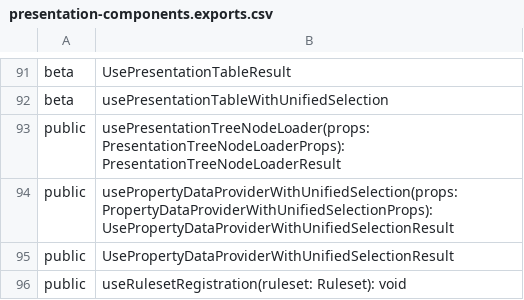
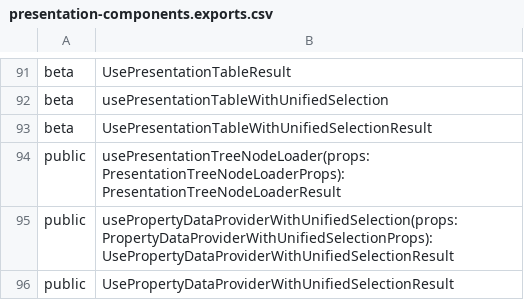
Before and after one commit to iTwin/presentation, a CSV file: packages/components/api/presentation-components.exports.csv, drawn as a sheet; only a part is shown, gaps mark what is left out; the shorter side is filled out with more unchanged rows.

Commit message:
Extend API of presentation table (#231)
* Add onSelect for tables and tests accordingly

* testing

* rough implementation

* tests touch up

* fix tests

* add experimental tableWidget

* install deps

* test-app fix

* Change files

* pnpm change

* fix peer-review comments

* fix tests

* tests touch up

* peer-review fixes

* support for all types of selectionChange events

* peer-review fixes

* write more tests

* peer-review test fixes

* Extract api

* Update packages/components/src/test/table/UsePresentationTable.test.tsx

Co-authored-by: Grigas <35135765+grigasp@users.noreply.github.com>

* peer-suggestion

---------

Co-authored-by: Grigas <35135765+grigasp@users.noreply.github.com>

```diff
--- a/packages/components/api/presentation-components.exports.csv
+++ b/packages/components/api/presentation-components.exports.csv
@@ -92,2 +92,3 @@ beta;UsePresentationTableResult
 beta;usePresentationTableWithUnifiedSelection
+beta;UsePresentationTableWithUnifiedSelectionResult
 public;usePresentationTreeNodeLoader(props: PresentationTreeNodeLoaderProps): PresentationTreeNodeLoaderResult
```
Also changed, not shown: 8 other files.
